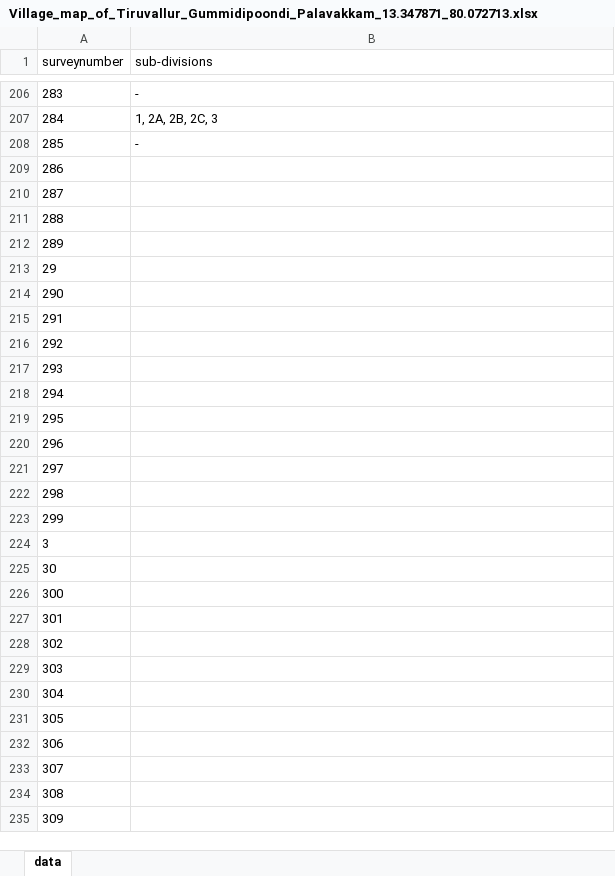
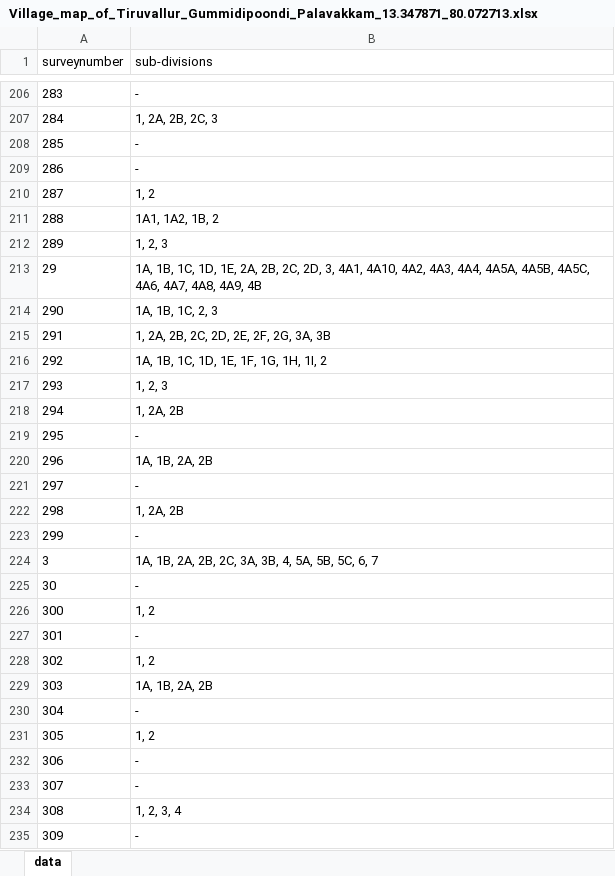
Before and after one commit to sivaramanRW/scraper-glv, an Excel workbook: out/Village_map_of_Tiruvallur_Gummidipoondi_Palavakkam_13.347871_80.072713.xlsx, sheet data, drawn as a sheet; only a part is shown, gaps mark what is left out; values as stored, in another font and other column widths than the file's, no borders; the diff covers the shown part only; the diff names each change by its address in the sheet, - before the commit and + after, or states it on an @@ line.

Commit message:
progress: 42 village workbooks (rw-rtx-3070 2026-10-09T23:30:00Z)

```diff
--- a/out/Village_map_of_Tiruvallur_Gummidipoondi_Palavakkam_13.347871_80.072713.xlsx (sheet data)
+++ b/out/Village_map_of_Tiruvallur_Gummidipoondi_Palavakkam_13.347871_80.072713.xlsx (sheet data)
-B209 (sub-divisions): (empty)
+B209 (sub-divisions): -
-B210 (sub-divisions): (empty)
+B210 (sub-divisions): 1, 2
-B211 (sub-divisions): (empty)
+B211 (sub-divisions): 1A1, 1A2, 1B, 2
-B212 (sub-divisions): (empty)
+B212 (sub-divisions): 1, 2, 3
-B213 (sub-divisions): (empty)
+B213 (sub-divisions): 1A, 1B, 1C, 1D, 1E, 2A, 2B, 2C, 2D, 3, 4A1, 4A10, 4A2, 4A3, 4A4, 4A5A, 4A5B, 4A5C, 4A6, 4A7, 4A8, 4A9, 4B
-B214 (sub-divisions): (empty)
+B214 (sub-divisions): 1A, 1B, 1C, 2, 3
-B215 (sub-divisions): (empty)
+B215 (sub-divisions): 1, 2A, 2B, 2C, 2D, 2E, 2F, 2G, 3A, 3B
-B216 (sub-divisions): (empty)
+B216 (sub-divisions): 1A, 1B, 1C, 1D, 1E, 1F, 1G, 1H, 1I, 2
-B217 (sub-divisions): (empty)
+B217 (sub-divisions): 1, 2, 3
-B218 (sub-divisions): (empty)
+B218 (sub-divisions): 1, 2A, 2B
-B219 (sub-divisions): (empty)
+B219 (sub-divisions): -
-B220 (sub-divisions): (empty)
+B220 (sub-divisions): 1A, 1B, 2A, 2B
-B221 (sub-divisions): (empty)
+B221 (sub-divisions): -
-B222 (sub-divisions): (empty)
+B222 (sub-divisions): 1, 2A, 2B
-B223 (sub-divisions): (empty)
+B223 (sub-divisions): -
-B224 (sub-divisions): (empty)
+B224 (sub-divisions): 1A, 1B, 2A, 2B, 2C, 3A, 3B, 4, 5A, 5B, 5C, 6, 7
-B225 (sub-divisions): (empty)
+B225 (sub-divisions): -
-B226 (sub-divisions): (empty)
+B226 (sub-divisions): 1, 2
-B227 (sub-divisions): (empty)
+B227 (sub-divisions): -
-B228 (sub-divisions): (empty)
+B228 (sub-divisions): 1, 2
-B229 (sub-divisions): (empty)
+B229 (sub-divisions): 1A, 1B, 2A, 2B
-B230 (sub-divisions): (empty)
+B230 (sub-divisions): -
-B231 (sub-divisions): (empty)
+B231 (sub-divisions): 1, 2
-B232:B233 (sub-divisions): (empty)
+B232:B233 (sub-divisions): -
-B234 (sub-divisions): (empty)
+B234 (sub-divisions): 1, 2, 3, 4
-B235 (sub-divisions): (empty)
+B235 (sub-divisions): -
```
Also changed, not shown: 66 edited cells elsewhere in this sheet, out/Village_map_of_Tiruvallur_Gummidipoondi_Guruvattucheri_13.395091_80.142484.xlsx, out/Village_map_of_Tiruvallur_Gummidipoondi_Siruvada_13.397035_79.994525.xlsx, 4 other files.
